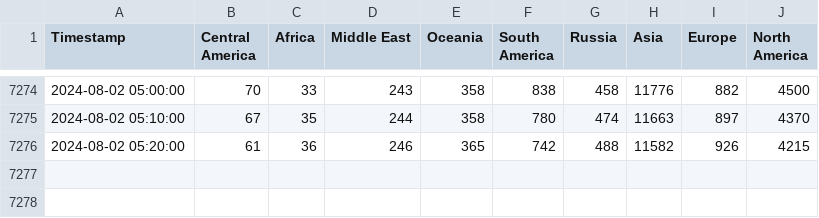
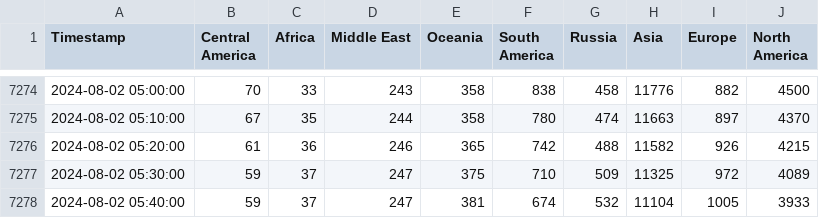
Before and after one commit to ehan03/Steam-Time-Series, a CSV file: data/bandwidths.csv, drawn as a sheet; only a part is shown, gaps mark what is left out; the diff names each change by its address in the sheet, - before the commit and + after, or states it on an @@ line.

```diff
--- a/data/bandwidths.csv
+++ b/data/bandwidths.csv
+row 7277: 2024-08-02 05:30:00 | 59 | 37 | 247 | 375 | 710 | 509 | 11325 | 972 | 4089
+row 7278: 2024-08-02 05:40:00 | 59 | 37 | 247 | 381 | 674 | 532 | 11104 | 1005 | 3933
```
